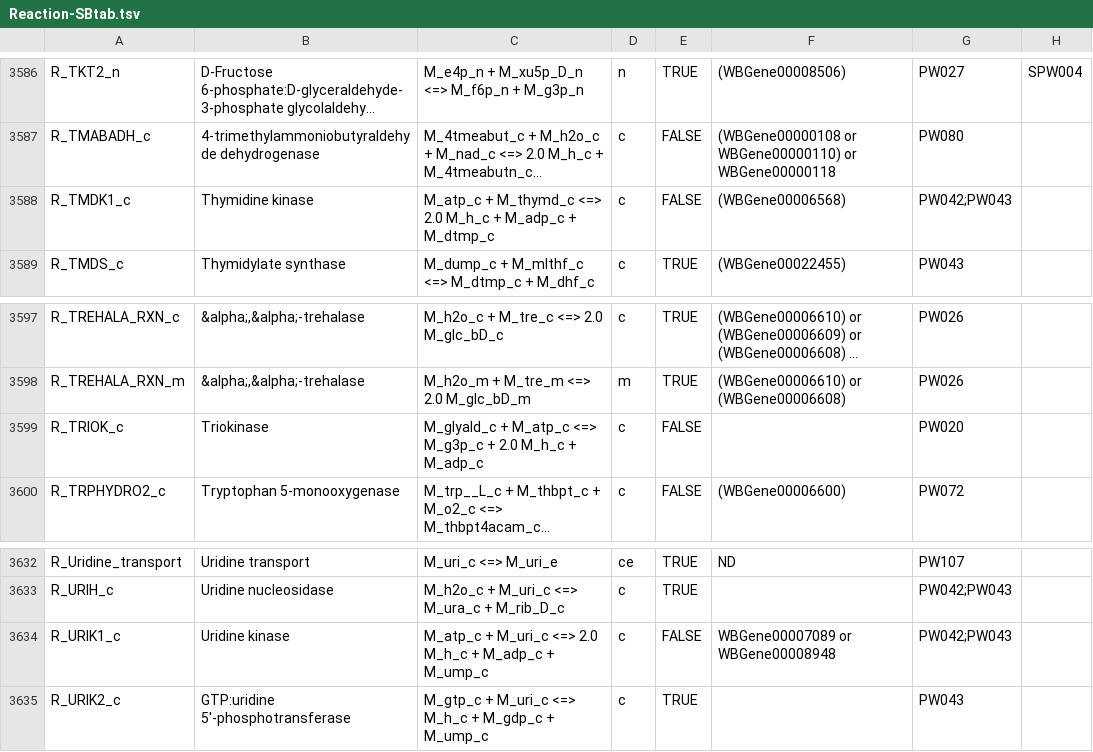
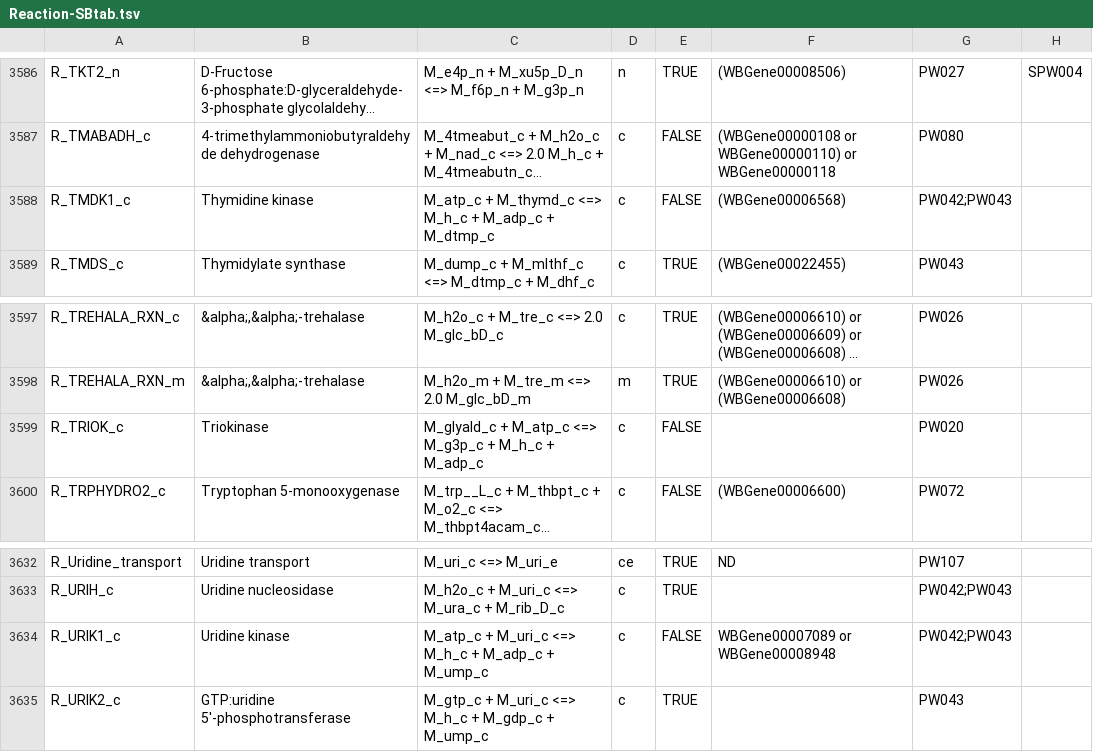
Before and after one commit to wormjam-consortium/wormjam, a TSV file: curation/Reaction-SBtab.tsv, drawn as a sheet; only a part is shown, gaps mark what is left out; long unchanged cells end in …; the diff names each change by its address in the sheet, - before the commit and + after, or states it on an @@ line.

Commit message:
fix/TMDK1_c TRIOK_c URIK1_c
removed 1 Proton to balance the reaction/found on uniprot

```diff
--- a/curation/Reaction-SBtab.tsv
+++ b/curation/Reaction-SBtab.tsv
-C3588: …M_thymd_c <=> 2.0 M_h_c +…
+C3588: …M_thymd_c <=> M_h_c +…
-C3599: …M_g3p_c + 2.0 M_h_c +…
+C3599: …M_g3p_c + M_h_c +…
-C3634: …M_uri_c <=> 2.0 M_h_c +…
+C3634: …M_uri_c <=> M_h_c +…
```
